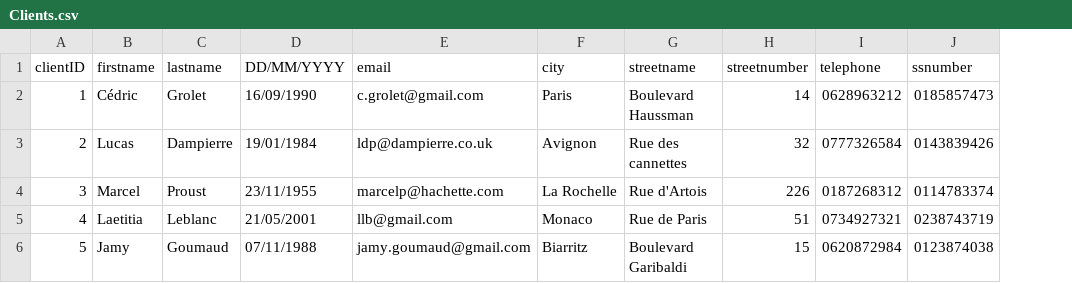
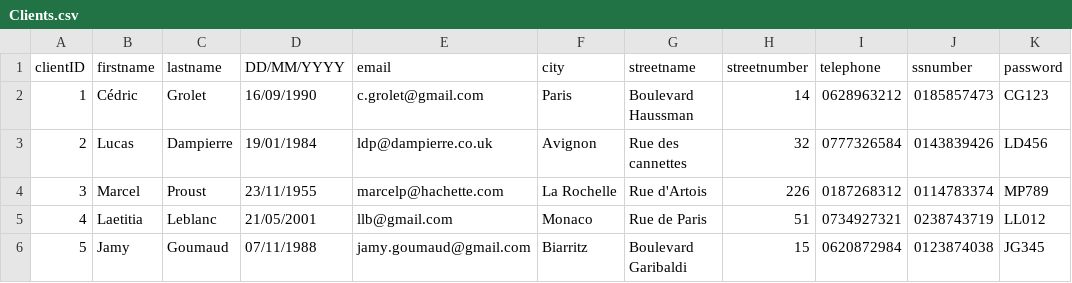
Before and after one commit to Guereak/Projet-camion, a CSV file: TransConnect_Console/TransConnect_Console/Ressources/Clients.csv, drawn as a sheet; the diff names each change by its address in the sheet, - before the commit and + after, or states it on an @@ line.

```diff
--- a/TransConnect_Console/TransConnect_Console/Ressources/Clients.csv
+++ b/TransConnect_Console/TransConnect_Console/Ressources/Clients.csv
+column K (password), rows 2-6: CG123 | LD456 | MP789 | LL012 | JG345
```
Also changed, not shown: TransConnect_Console/TransConnect_Console/Ressources/TestClients.csv, TransConnect_Console/TransConnect_Console/Ressources/TestCommandes.csv, 7 other files.
